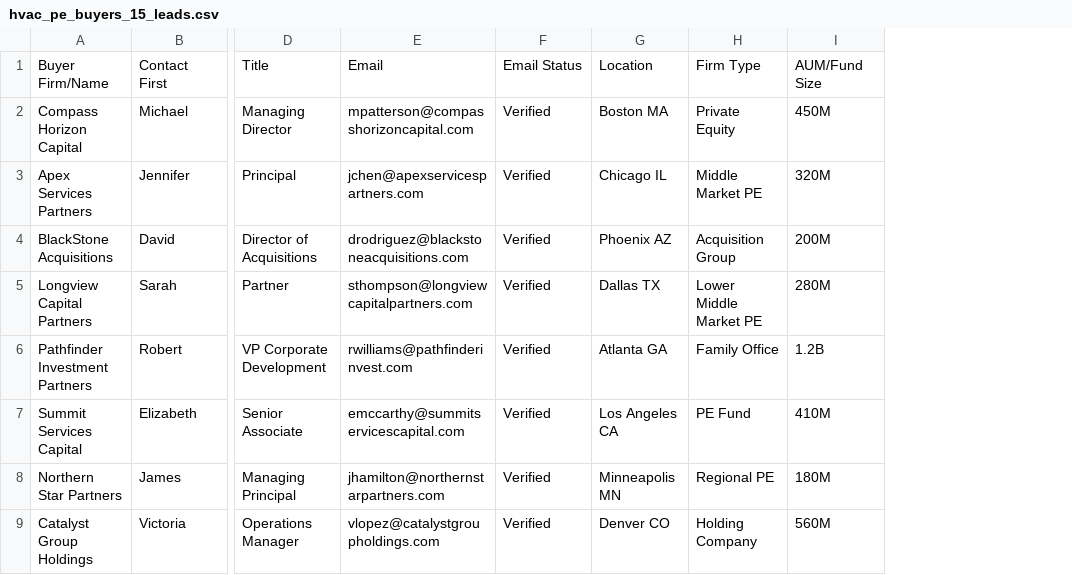
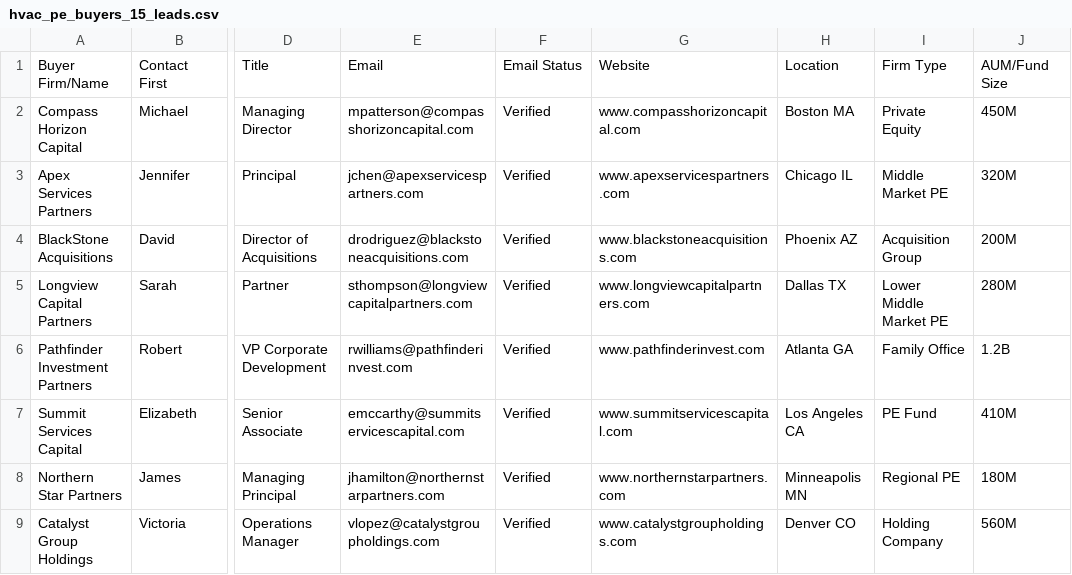
Before and after one commit to freelancertanveer-cyber/New1, a CSV file: proposals/hvac_pe_buyers_15_leads.csv, drawn as a sheet; only a part is shown, gaps mark what is left out; the diff names each change by its address in the sheet, - before the commit and + after, or states it on an @@ line.

```diff
--- a/proposals/hvac_pe_buyers_15_leads.csv
+++ b/proposals/hvac_pe_buyers_15_leads.csv
+column G, rows 1-9: Website | www.compasshorizoncapital.com | www.apexservicespartners.com | www.blackstoneacquisitions.com | www.longviewcapitalpartners.com | www.pathfinderinvest.com | www.summitservicescapital.com | www.northernstarpartners.com | www.catalystgroupholdings.com
```
